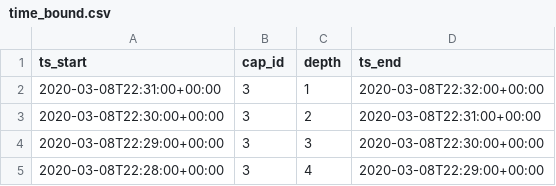
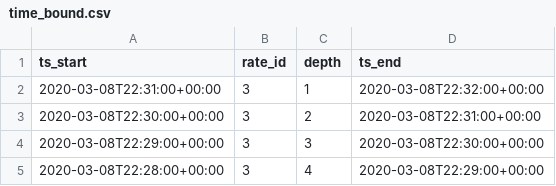
Before and after one commit to petervandivier/ratelimit, a CSV file: time_bound.csv, drawn as a sheet.

Commit message:
rate→cap

```diff
--- a/time_bound.csv
+++ b/time_bound.csv
@@ -1,2 +1,2 @@
-ts_start,cap_id,depth,ts_end
+ts_start,rate_id,depth,ts_end
 2020-03-08T22:31:00+00:00,3,1,2020-03-08T22:32:00+00:00
```
Also changed, not shown: 7 other files.
